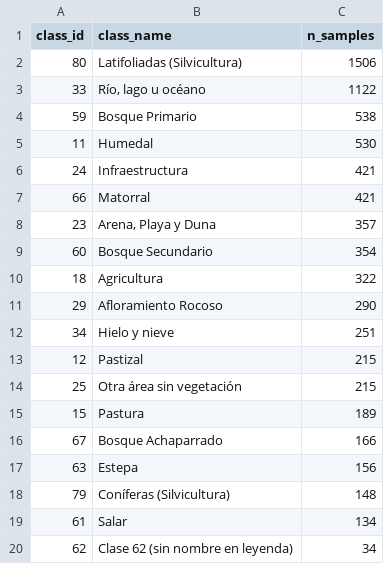
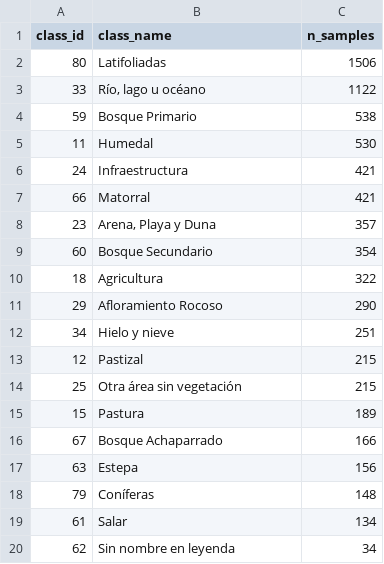
Before and after one commit to mapbiomas-chile/coverage, a CSV file: bands_reduction/docs/JM_184_bands_REPORT/data/class_counts.csv, drawn as a sheet.

```diff
--- a/bands_reduction/docs/JM_184_bands_REPORT/data/class_counts.csv
+++ b/bands_reduction/docs/JM_184_bands_REPORT/data/class_counts.csv
@@ -1,3 +1,3 @@
 class_id,class_name,n_samples
-80,Latifoliadas (Silvicultura),1506
+80,Latifoliadas,1506
 33,"Río, lago u océano",1122
@@ -17,4 +17,4 @@ class_id,class_name,n_samples
 63,Estepa,156
-79,Coníferas (Silvicultura),148
+79,Coníferas,148
 61,Salar,134
-62,Clase 62 (sin nombre en leyenda),34
+62,Sin nombre en leyenda,34
```
Also changed, not shown: 2 other files.
